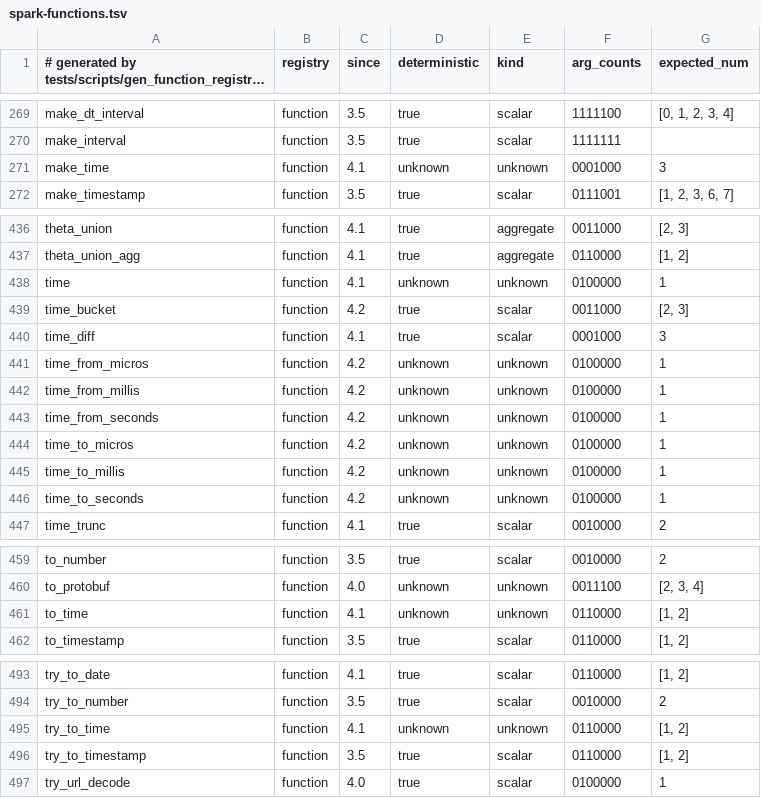
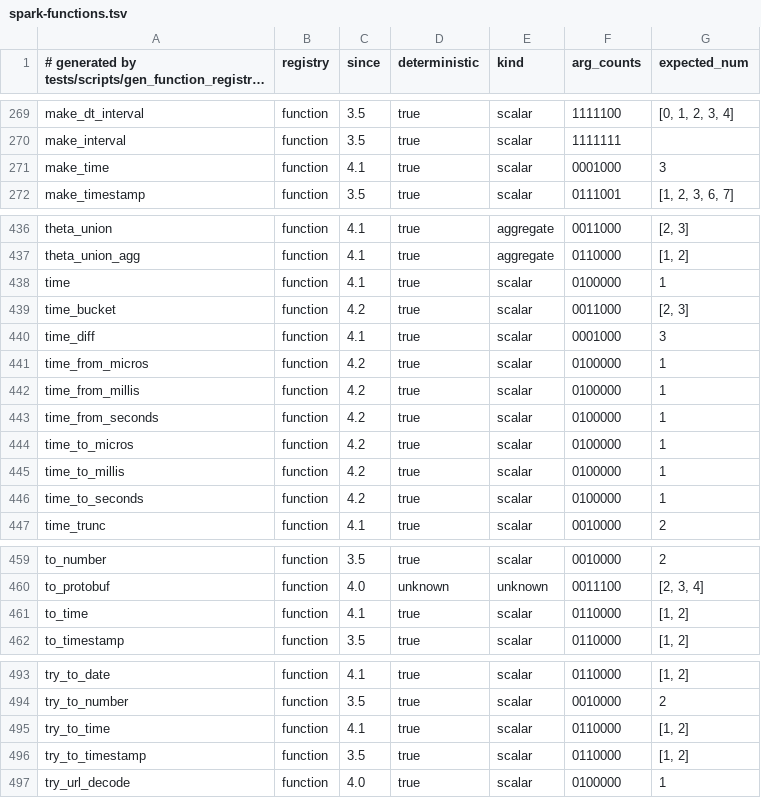
Before and after one commit to KrishivAI/krishiv-engine, a TSV file: crates/krishiv-functions/vendored/spark-functions.tsv, drawn as a sheet; only a part is shown, gaps mark what is left out; long unchanged cells end in ….

```diff
--- a/crates/krishiv-functions/vendored/spark-functions.tsv
+++ b/crates/krishiv-functions/vendored/spark-functions.tsv
@@ -270,3 +270,3 @@ make_dt_interval	function	3.5	true	scalar	1111100	[0, 1, 2, 3, 4]
 make_interval	function	3.5	true	scalar	1111111	
-make_time	function	4.1	unknown	unknown	0001000	3
+make_time	function	4.1	true	scalar	0001000	3
 make_timestamp	function	3.5	true	scalar	0111001	[1, 2, 3, 6, 7]
@@ -437,11 +437,11 @@ theta_union	function	4.1	true	aggregate	0011000	[2, 3]
 theta_union_agg	function	4.1	true	aggregate	0110000	[1, 2]
-time	function	4.1	unknown	unknown	0100000	1
+time	function	4.1	true	scalar	0100000	1
 time_bucket	function	4.2	true	scalar	0011000	[2, 3]
 time_diff	function	4.1	true	scalar	0001000	3
-time_from_micros	function	4.2	unknown	unknown	0100000	1
-time_from_millis	function	4.2	unknown	unknown	0100000	1
-time_from_seconds	function	4.2	unknown	unknown	0100000	1
-time_to_micros	function	4.2	unknown	unknown	0100000	1
-time_to_millis	function	4.2	unknown	unknown	0100000	1
-time_to_seconds	function	4.2	unknown	unknown	0100000	1
+time_from_micros	function	4.2	true	scalar	0100000	1
+time_from_millis	function	4.2	true	scalar	0100000	1
+time_from_seconds	function	4.2	true	scalar	0100000	1
+time_to_micros	function	4.2	true	scalar	0100000	1
+time_to_millis	function	4.2	true	scalar	0100000	1
+time_to_seconds	function	4.2	true	scalar	0100000	1
 time_trunc	function	4.1	true	scalar	0010000	2
@@ -460,3 +460,3 @@ to_number	function	3.5	true	scalar	0010000	2
 to_protobuf	function	4.0	unknown	unknown	0011100	[2, 3, 4]
-to_time	function	4.1	unknown	unknown	0110000	[1, 2]
+to_time	function	4.1	true	scalar	0110000	[1, 2]
 to_timestamp	function	3.5	true	scalar	0110000	[1, 2]
@@ -494,3 +494,3 @@ try_to_date	function	4.1	true	scalar	0110000	[1, 2]
 try_to_number	function	3.5	true	scalar	0010000	2
-try_to_time	function	4.1	unknown	unknown	0110000	[1, 2]
+try_to_time	function	4.1	true	scalar	0110000	[1, 2]
 try_to_timestamp	function	3.5	true	scalar	0110000	[1, 2]
```
Also changed, not shown: 18 other files.
